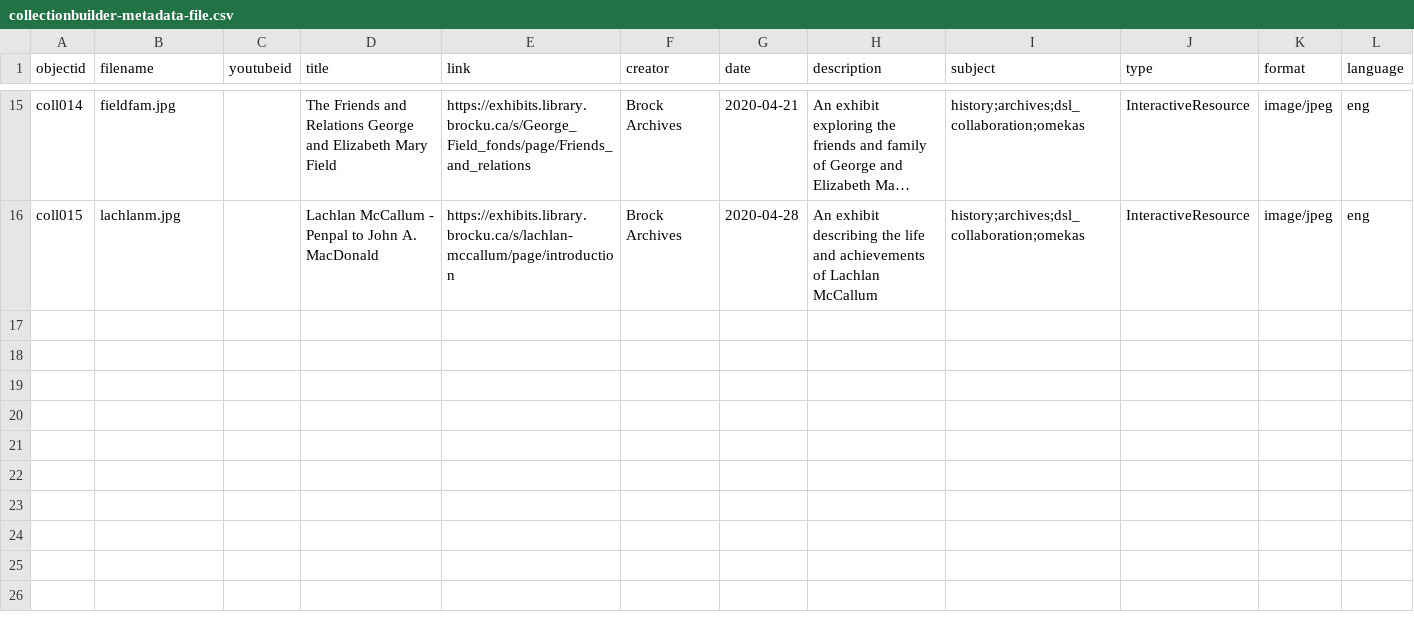
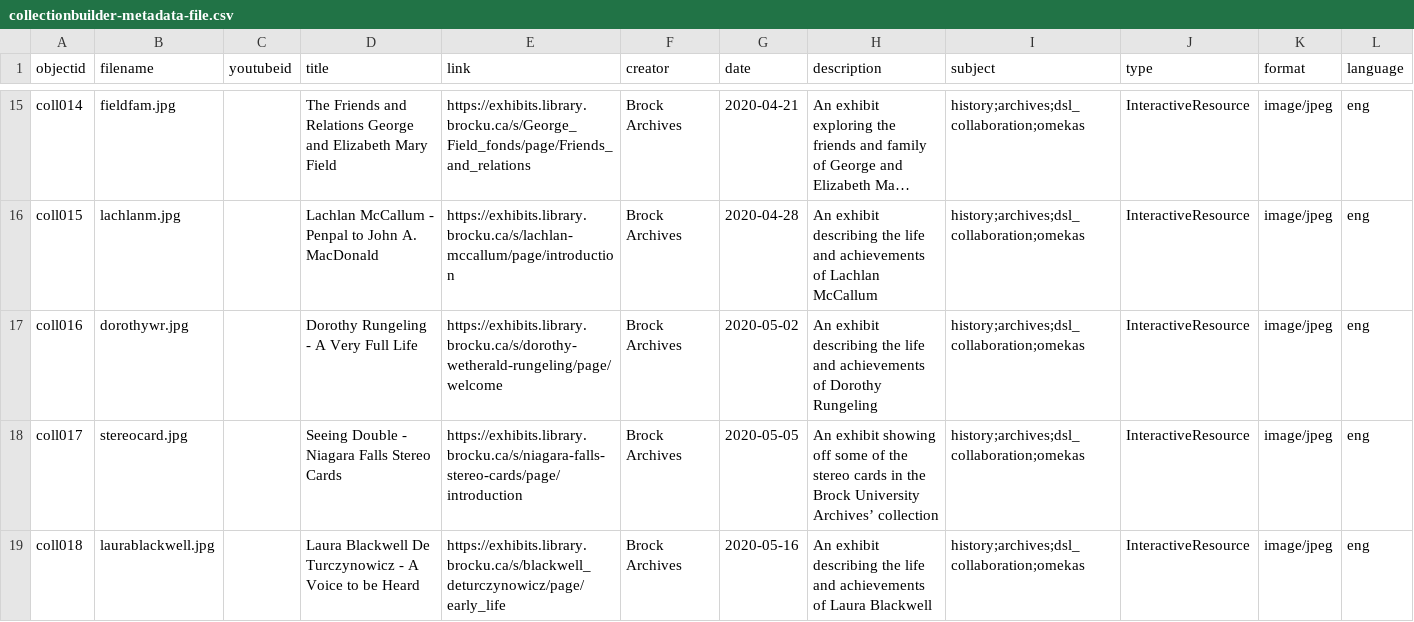
Before and after one commit to dcnb/Brock-Digital-Project-Showcase, a CSV file: _data/collectionbuilder-metadata-file.csv, drawn as a sheet; only a part is shown, gaps mark what is left out; long unchanged cells end in …; the diff names each change by its address in the sheet, - before the commit and + after, or states it on an @@ line.

```diff
--- a/_data/collectionbuilder-metadata-file.csv
+++ b/_data/collectionbuilder-metadata-file.csv
+row 17: coll016 | dorothywr.jpg |  | Dorothy Rungeling - A Very Full Life | https://exhibits.library.brocku.ca/s/dorothy-wetherald-rungeling/page/welcome | Brock Archives | 2020-05-02 | An exhibit describing the life and achievements of Dorothy Rungeling | history;archives;dsl_collaboration;omekas | InteractiveResource | image/jpeg | eng
+row 18: coll017 | stereocard.jpg |  | Seeing Double - Niagara Falls Stereo Cards | https://exhibits.library.brocku.ca/s/niagara-falls-stereo-cards/page/introduction | Brock Archives | 2020-05-05 | An exhibit showing off some of the stereo cards in the Brock University Archives’ collection | history;archives;dsl_collaboration;omekas | InteractiveResource | image/jpeg | eng
+row 19: coll018 | laurablackwell.jpg |  | Laura Blackwell De Turczynowicz - A Voice to be Heard | https://exhibits.library.brocku.ca/s/blackwell_deturczynowicz/page/early_life | Brock Archives | 2020-05-16 | An exhibit describing the life and achievements of Laura Blackwell | history;archives;dsl_collaboration;omekas | InteractiveResource | image/jpeg | eng
```
Also changed, not shown: 3 other files.
